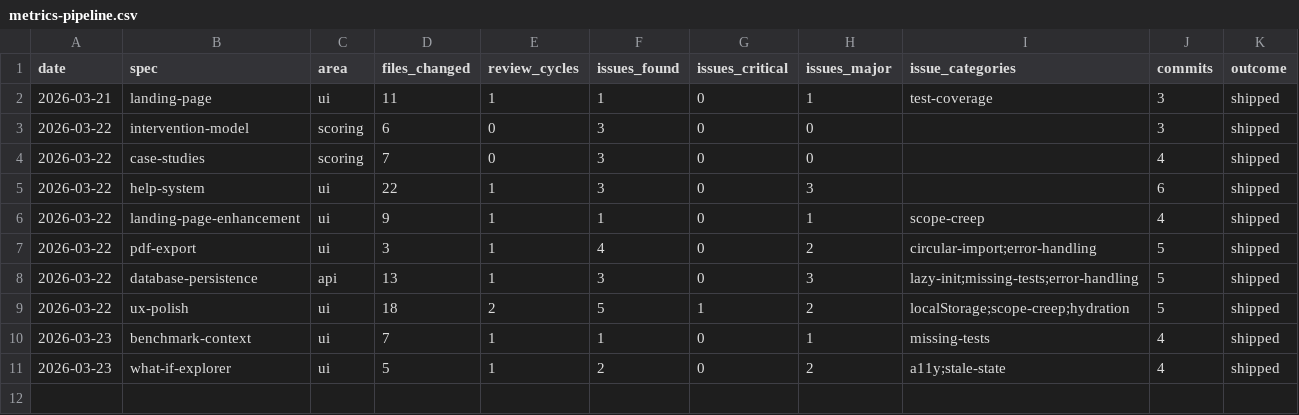
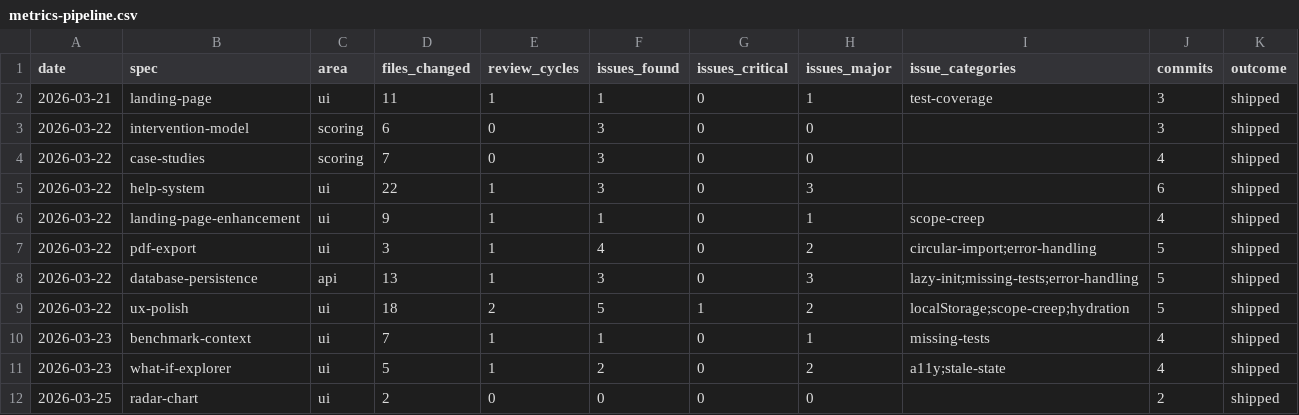
Before and after one commit to dixus/claudeframework, a CSV file: .claude/metrics-pipeline.csv, drawn as a sheet.

```diff
--- a/.claude/metrics-pipeline.csv
+++ b/.claude/metrics-pipeline.csv
@@ -11 +11,2 @@ date,spec,area,files_changed,review_cycles,issues_found,issues_critical,issues_m
 2026-03-23,what-if-explorer,ui,5,1,2,0,2,a11y;stale-state,4,shipped
+2026-03-25,radar-chart,ui,2,0,0,0,0,,2,shipped
```
Also changed, not shown: 2 other files.
